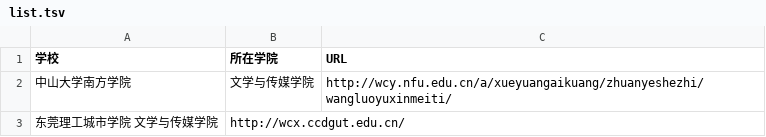
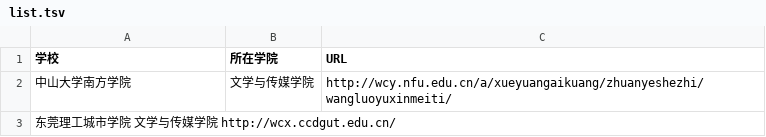
Before and after one commit to WuxueNewmedia/list_newmedia_undergraduate_CN_19, a TSV file: list.tsv, drawn as a sheet; removed rows and columns are numbered as before the commit, all else as after; the diff names each change by its address in the sheet, - before the commit and + after, or states it on an @@ line.

Commit message:
新增东莞理工城市学院

```diff
--- a/list.tsv
+++ b/list.tsv
-row 3: 东莞理工城市学院 文学与传媒学院 | http://wcx.ccdgut.edu.cn/
+row 3: 东莞理工城市学院 文学与传媒学院 http://wcx.ccdgut.edu.cn/
```
